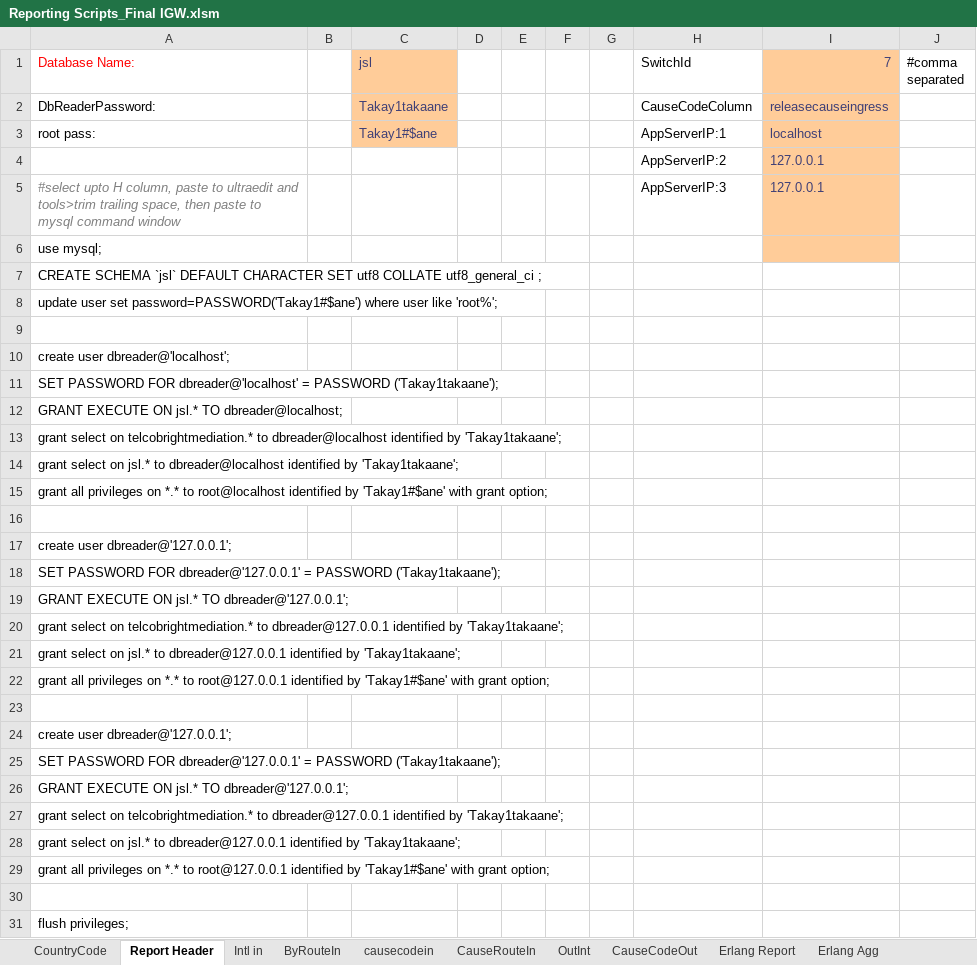
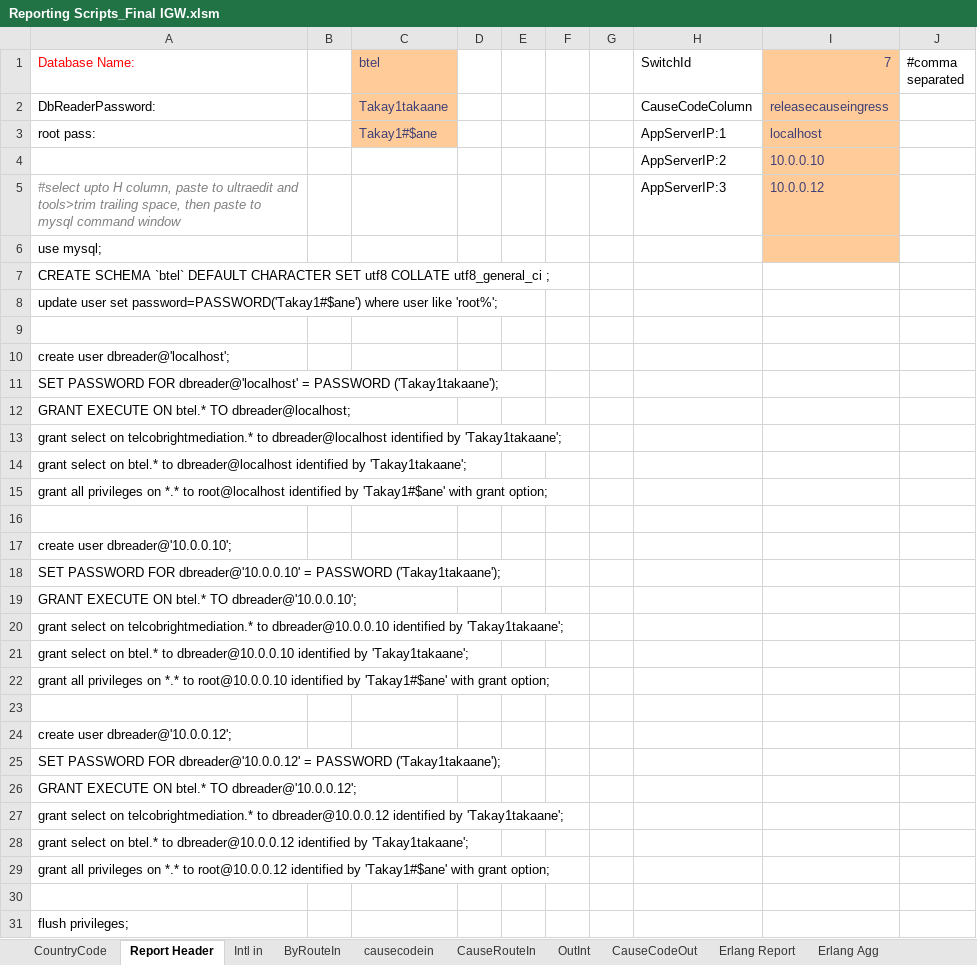
Before and after one commit to pialmmh/telcobright-billing, an Excel workbook: ToolsAndScripts/Reporting Scripts_Final IGW.xlsm, sheet Report Header, drawn as a sheet; only a part is shown; values as stored, in another font and other column widths than the file's, no borders; the diff covers the shown part only; the diff names each change by its address in the sheet, - before the commit and + after, or states it on an @@ line.

```diff
--- a/ToolsAndScripts/Reporting Scripts_Final IGW.xlsm (sheet Report Header)
+++ b/ToolsAndScripts/Reporting Scripts_Final IGW.xlsm (sheet Report Header)
-C1: jsl
+C1: btel
-I4 (7): 127.0.0.1
+I4 (7): 10.0.0.10
-I5 (7): 127.0.0.1
+I5 (7): 10.0.0.12
-A7 (Database Name:): CREATE SCHEMA `jsl` DEFAULT CHARACTER…
+A7 (Database Name:): CREATE SCHEMA `btel` DEFAULT CHARACTER…
-A12 (Database Name:): …EXECUTE ON jsl.* TO dbreader@localhost;
+A12 (Database Name:): …EXECUTE ON btel.* TO dbreader@localhost;
-A14 (Database Name:): …select on jsl.* to dbreader@localhost…
+A14 (Database Name:): …select on btel.* to dbreader@localhost…
-A17 (Database Name:): create user dbreader@'127.0.0.1';
+A17 (Database Name:): create user dbreader@'10.0.0.10';
-A18 (Database Name:): …PASSWORD FOR dbreader@'127.0.0.1' = PASSWORD…
+A18 (Database Name:): …PASSWORD FOR dbreader@'10.0.0.10' = PASSWORD…
-A19 (Database Name:): …EXECUTE ON jsl.* TO dbreader@'127.0.0.1';
+A19 (Database Name:): …EXECUTE ON btel.* TO dbreader@'10.0.0.10';
-A20 (Database Name:): …telcobrightmediation.* to dbreader@127.0.0.1 identified by…
+A20 (Database Name:): …telcobrightmediation.* to dbreader@10.0.0.10 identified by…
-A21 (Database Name:): …select on jsl.* to dbreader@127.0.0.1 identified by…
+A21 (Database Name:): …select on btel.* to dbreader@10.0.0.10 identified by…
-A22 (Database Name:): …*.* to root@127.0.0.1 identified by…
+A22 (Database Name:): …*.* to root@10.0.0.10 identified by…
-A24 (Database Name:): create user dbreader@'127.0.0.1';
+A24 (Database Name:): create user dbreader@'10.0.0.12';
-A25 (Database Name:): …PASSWORD FOR dbreader@'127.0.0.1' = PASSWORD…
+A25 (Database Name:): …PASSWORD FOR dbreader@'10.0.0.12' = PASSWORD…
-A26 (Database Name:): …EXECUTE ON jsl.* TO dbreader@'127.0.0.1';
+A26 (Database Name:): …EXECUTE ON btel.* TO dbreader@'10.0.0.12';
-A27 (Database Name:): …telcobrightmediation.* to dbreader@127.0.0.1 identified by…
+A27 (Database Name:): …telcobrightmediation.* to dbreader@10.0.0.12 identified by…
-A28 (Database Name:): …select on jsl.* to dbreader@127.0.0.1 identified by…
+A28 (Database Name:): …select on btel.* to dbreader@10.0.0.12 identified by…
-A29 (Database Name:): …*.* to root@127.0.0.1 identified by…
+A29 (Database Name:): …*.* to root@10.0.0.12 identified by…
```
Also changed, not shown: 1 edited cell elsewhere in this sheet, 12 other files.
